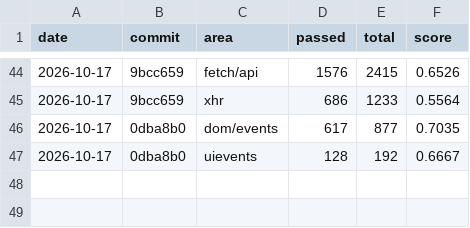
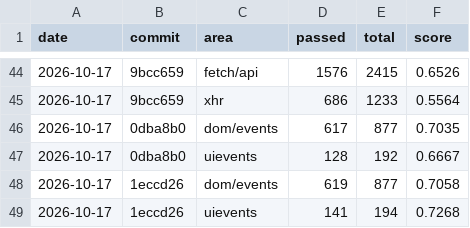
Before and after one commit to aye-lang/dweller, a CSV file: browser/tools/conformance/history.csv, drawn as a sheet; only a part is shown, gaps mark what is left out.

```diff
--- a/browser/tools/conformance/history.csv
+++ b/browser/tools/conformance/history.csv
@@ -47 +47,3 @@ date,commit,area,passed,total,score
 2026-10-17,0dba8b0,uievents,128,192,0.6667
+2026-10-17,1eccd26,dom/events,619,877,0.7058
+2026-10-17,1eccd26,uievents,141,194,0.7268
```
Also changed, not shown: 15 other files.
